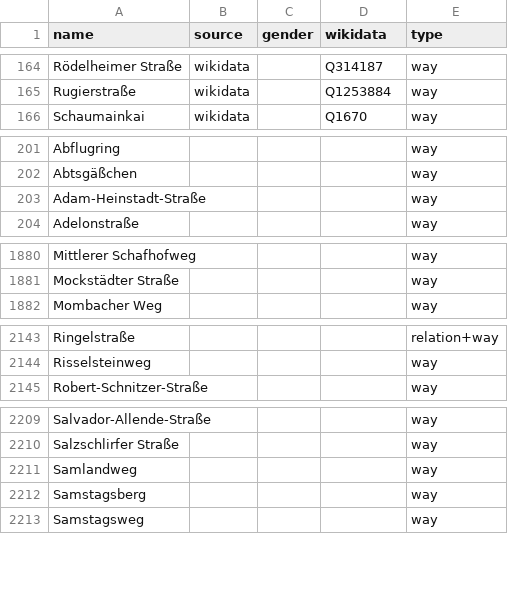
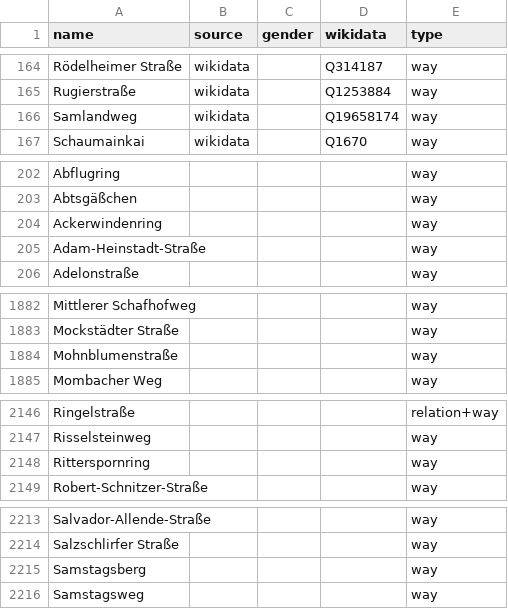
Before and after one commit to EqualStreetNames/equalstreetnames-frankfurt-am-main, a CSV file: data/other.csv, drawn as a sheet; only a part is shown, gaps mark what is left out; removed rows and columns are numbered as before the commit, all else as after; the diff names each change by its address in the sheet, - before the commit and + after, or states it on an @@ line.

```diff
--- a/data/other.csv
+++ b/data/other.csv
+row 166: Samlandweg | wikidata |  | Q19658174 | way
+row 204: Ackerwindenring |  |  |  | way
+row 1884: Mohnblumenstraße |  |  |  | way
+row 2148: Ritterspornring |  |  |  | way
-row 2211: Samlandweg |  |  |  | way
```
Also changed, not shown: 3 other files.
